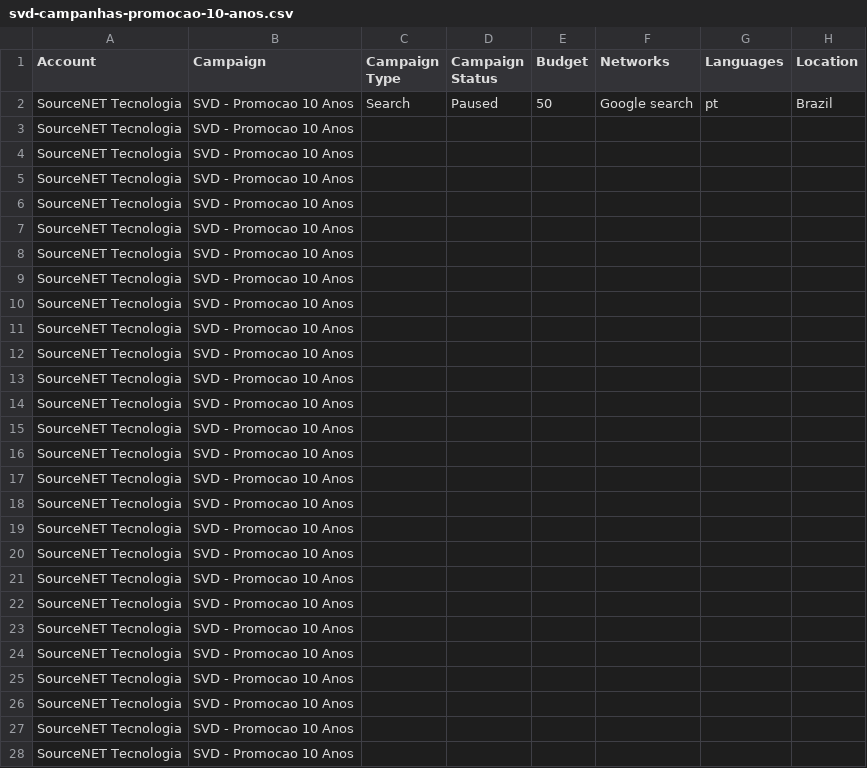
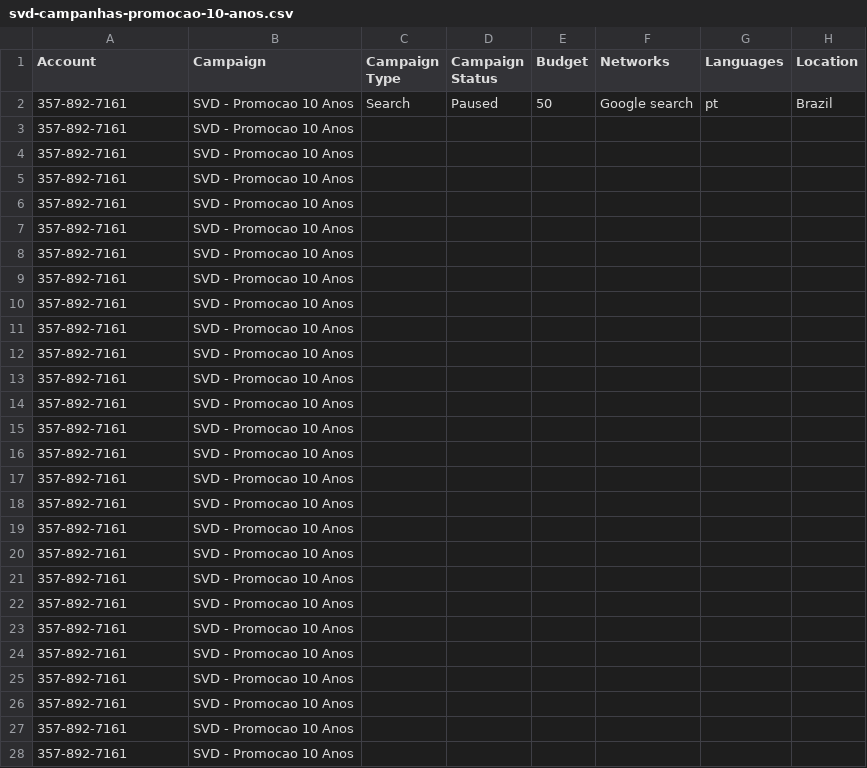
Before and after one commit to aCidcOde/coderush-sites, a CSV file: docs/ads-import/svd-campanhas-promocao-10-anos.csv, drawn as a sheet; only a part is shown; the diff covers the shown part only; the diff names each change by its address in the sheet, - before the commit and + after, or states it on an @@ line.

```diff
--- a/docs/ads-import/svd-campanhas-promocao-10-anos.csv
+++ b/docs/ads-import/svd-campanhas-promocao-10-anos.csv
-A2:A28 (Account): SourceNET Tecnologia
+A2:A28 (Account): 357-892-7161
```
Also changed, not shown: 166 edited cells elsewhere in this file.
